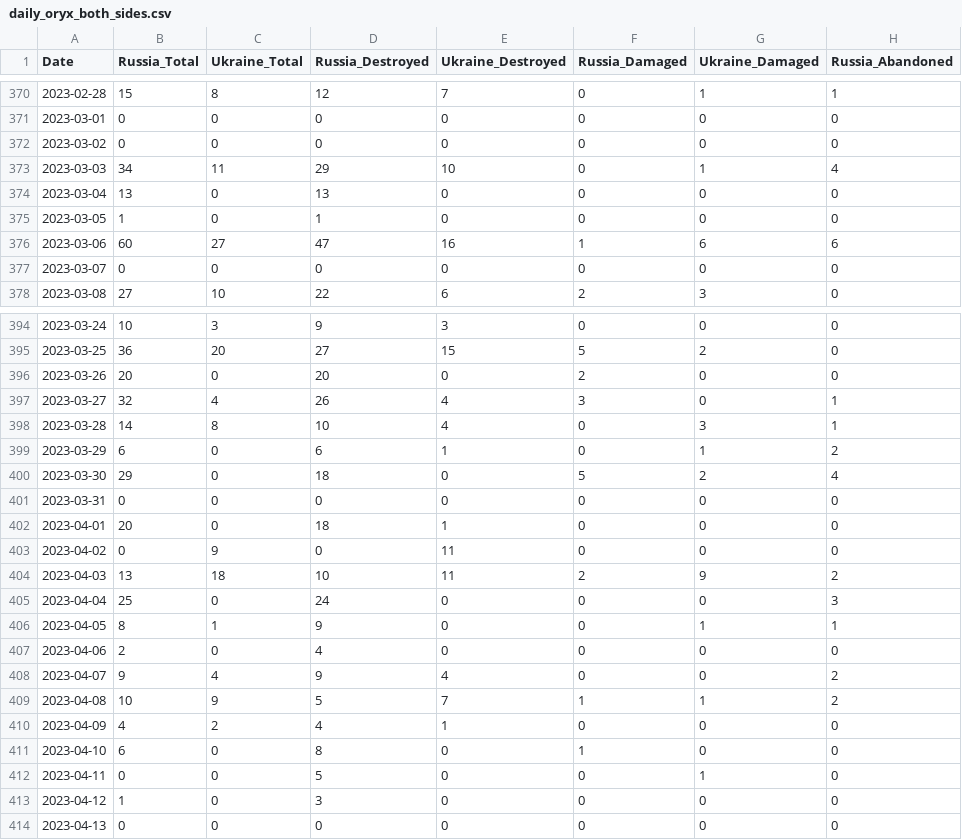
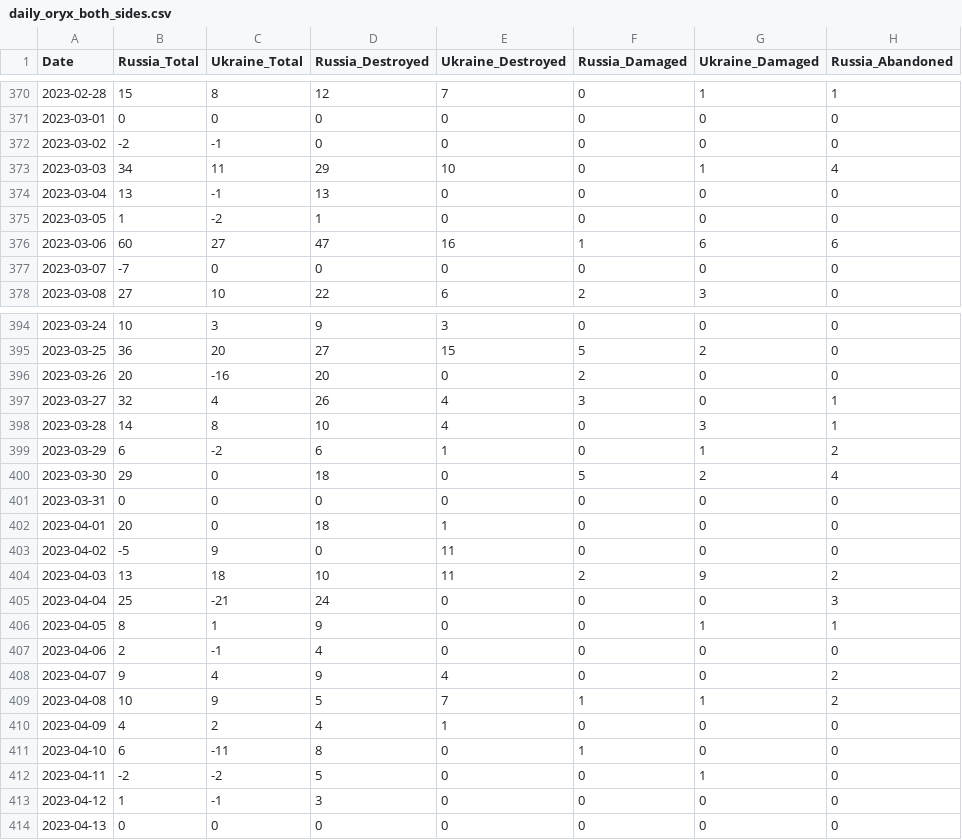
Before and after one commit to zwl0520/oryx-loss-rate-statistical-inference, a CSV file: data/daily_oryx_both_sides.csv, drawn as a sheet; only a part is shown, gaps mark what is left out; the diff covers the shown part only; the diff names each change by its address in the sheet, - before the commit and + after, or states it on an @@ line.

```diff
--- a/data/daily_oryx_both_sides.csv
+++ b/data/daily_oryx_both_sides.csv
-B372 (Russia_Total): 0
+B372 (Russia_Total): -2
-C372 (Ukraine_Total): 0
+C372 (Ukraine_Total): -1
-C374 (Ukraine_Total): 0
+C374 (Ukraine_Total): -1
-C375 (Ukraine_Total): 0
+C375 (Ukraine_Total): -2
-B377 (Russia_Total): 0
+B377 (Russia_Total): -7
-C396 (Ukraine_Total): 0
+C396 (Ukraine_Total): -16
-C399 (Ukraine_Total): 0
+C399 (Ukraine_Total): -2
-B403 (Russia_Total): 0
+B403 (Russia_Total): -5
-C405 (Ukraine_Total): 0
+C405 (Ukraine_Total): -21
-C407 (Ukraine_Total): 0
+C407 (Ukraine_Total): -1
-C411 (Ukraine_Total): 0
+C411 (Ukraine_Total): -11
-B412 (Russia_Total): 0
+B412 (Russia_Total): -2
-C412 (Ukraine_Total): 0
+C412 (Ukraine_Total): -2
-C413 (Ukraine_Total): 0
+C413 (Ukraine_Total): -1
```
Also changed, not shown: 79 edited cells elsewhere in this file, data/daily_ua_claims.csv, data/monthly_oryx_both_sides.csv, 27 other files.
